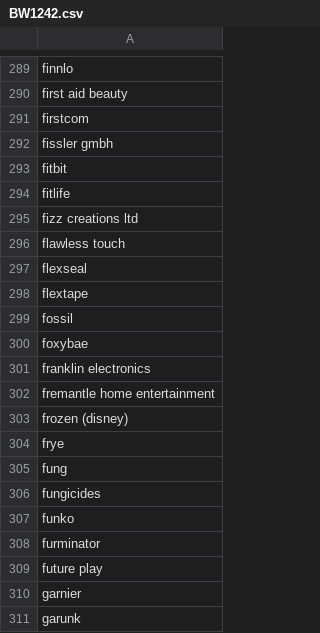
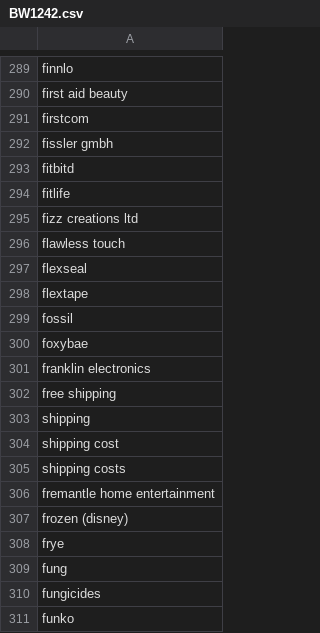
Before and after one commit to markcoders1/scanZillaBackend, a CSV file: BW1242.csv, drawn as a sheet; only a part is shown, gaps mark what is left out; the shorter side is filled out with more unchanged rows.

```diff
--- a/BW1242.csv
+++ b/BW1242.csv
@@ -292,3 +292,3 @@ firstcom
 fissler gmbh
-fitbit
+fitbitd
 fitlife
@@ -301,2 +301,6 @@ foxybae
 franklin electronics
+free shipping
+shipping
+shipping cost
+shipping costs
 fremantle home entertainment
```
Also changed, not shown: 2 other files.
